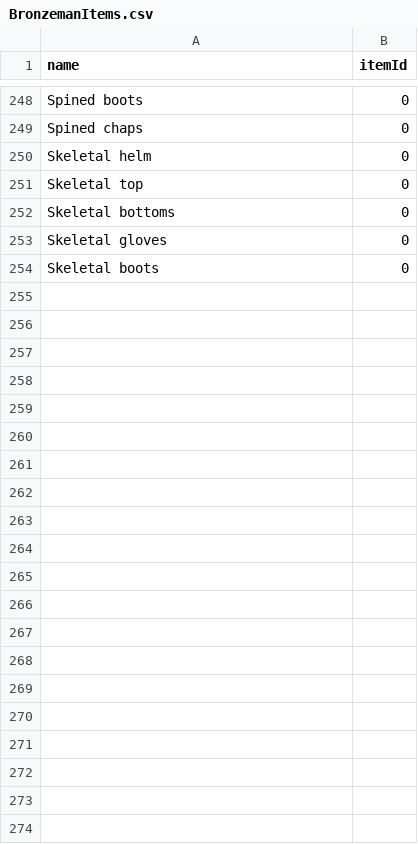
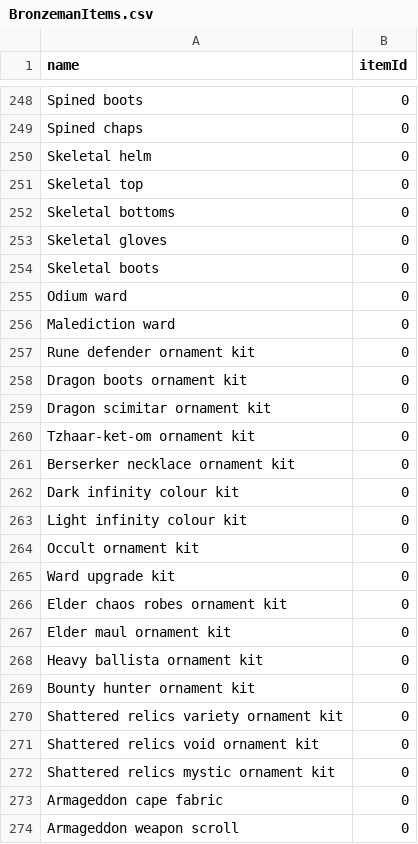
Before and after one commit to Spherixx/Bronzeman-Mode, a CSV file: data/BronzemanItems.csv, drawn as a sheet; only a part is shown, gaps mark what is left out.

Commit message:
ornament kits to shop

```diff
--- a/data/BronzemanItems.csv
+++ b/data/BronzemanItems.csv
@@ -254 +254,21 @@ Skeletal gloves,0
 Skeletal boots,0
+Odium ward,0
+Malediction ward,0
+Rune defender ornament kit,0
+Dragon boots ornament kit,0
+Dragon scimitar ornament kit,0
+Tzhaar-ket-om ornament kit,0
+Berserker necklace ornament kit,0
+Dark infinity colour kit,0
+Light infinity colour kit,0
+Occult ornament kit,0
+Ward upgrade kit,0
+Elder chaos robes ornament kit,0
+Elder maul ornament kit,0
+Heavy ballista ornament kit,0
+Bounty hunter ornament kit,0
+Shattered relics variety ornament kit,0
+Shattered relics void ornament kit,0
+Shattered relics mystic ornament kit,0
+Armageddon cape fabric,0
+Armageddon weapon scroll,0
```
Also changed, not shown: 26 other files.
